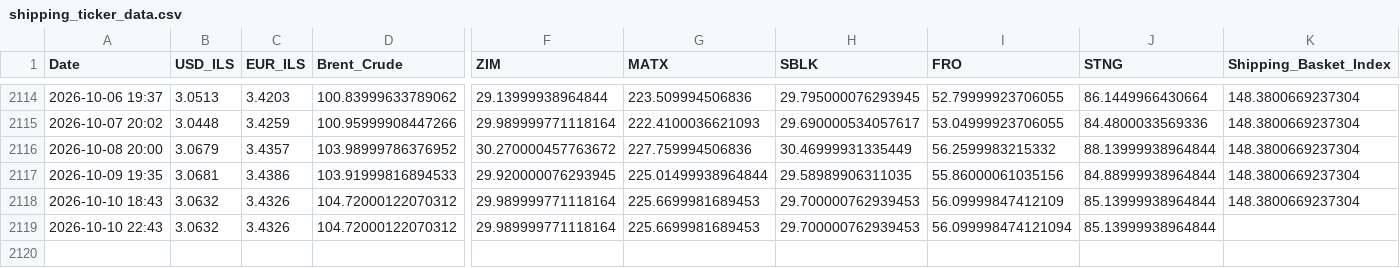
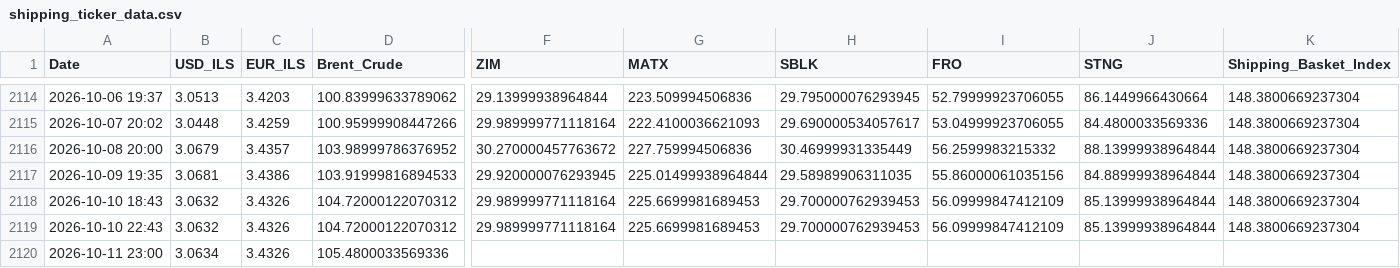
Before and after one commit to AshKatzEm/logistics-cost, a CSV file: shipping_ticker_data.csv, drawn as a sheet; only a part is shown, gaps mark what is left out; rows hold the shown columns only; the diff names each change by its address in the sheet, - before the commit and + after, or states it on an @@ line.

```diff
--- a/shipping_ticker_data.csv
+++ b/shipping_ticker_data.csv
-I2119 (FRO): 56.099998474121094
+I2119 (FRO): 56.09999847412109
-K2119 (Shipping_Basket_Index): (empty)
+K2119 (Shipping_Basket_Index): 148.3800669237304
+row 2120: 2026-10-11 23:00 | 3.0634 | 3.4326 | 105.4800033569336
```
